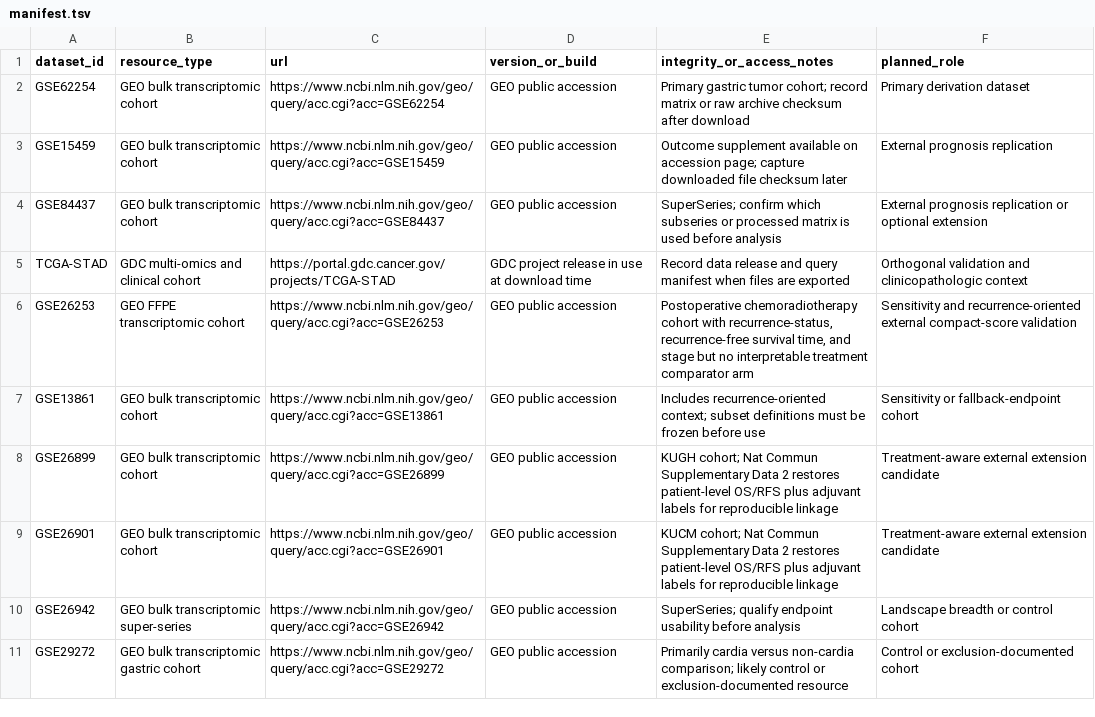
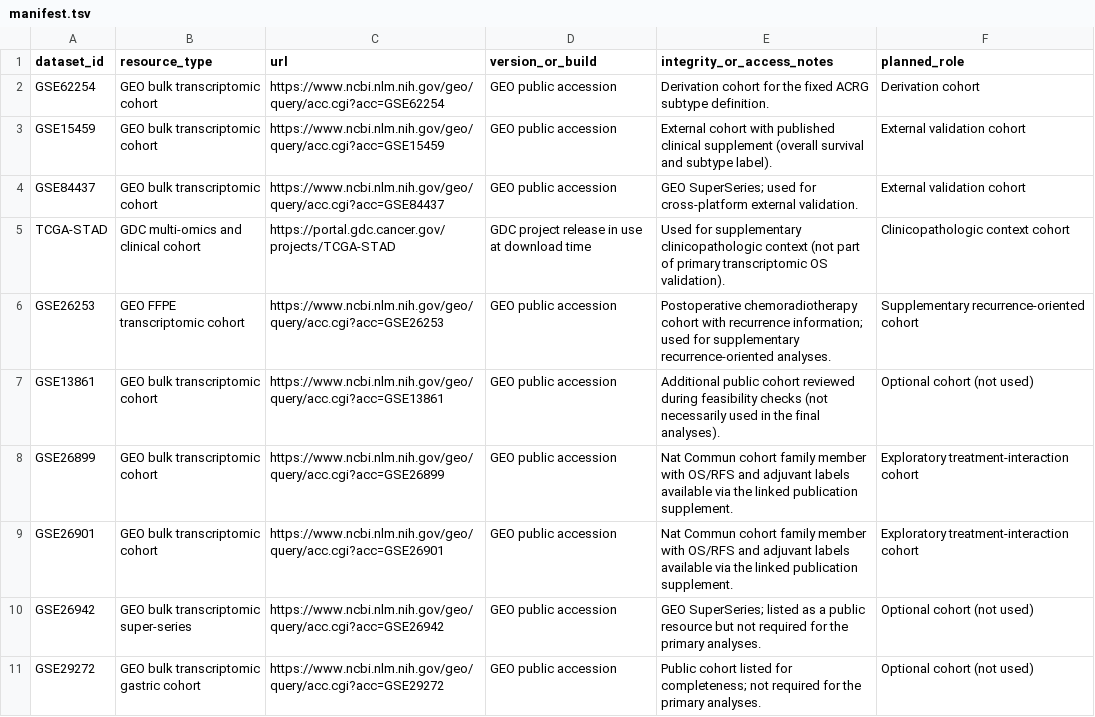
Before and after one commit to Zhenghongwei11/gastric-subtype-validation, a TSV file: data/manifest.tsv, drawn as a sheet.

Commit message:
Update release metadata

```diff
--- a/data/manifest.tsv
+++ b/data/manifest.tsv
@@ -1,11 +1,11 @@
 dataset_id	resource_type	url	version_or_build	integrity_or_access_notes	planned_role
-GSE62254	GEO bulk transcriptomic cohort	https://www.ncbi.nlm.nih.gov/geo/query/acc.cgi?acc=GSE62254	GEO public accession	Primary gastric tumor cohort; record matrix or raw archive checksum after download	Primary derivation dataset
-GSE15459	GEO bulk transcriptomic cohort	https://www.ncbi.nlm.nih.gov/geo/query/acc.cgi?acc=GSE15459	GEO public accession	Outcome supplement available on accession page; capture downloaded file checksum later	External prognosis replication
-GSE84437	GEO bulk transcriptomic cohort	https://www.ncbi.nlm.nih.gov/geo/query/acc.cgi?acc=GSE84437	GEO public accession	SuperSeries; confirm which subseries or processed matrix is used before analysis	External prognosis replication or optional extension
-TCGA-STAD	GDC multi-omics and clinical cohort	https://portal.gdc.cancer.gov/projects/TCGA-STAD	GDC project release in use at download time	Record data release and query manifest when files are exported	Orthogonal validation and clinicopathologic context
-GSE26253	GEO FFPE transcriptomic cohort	https://www.ncbi.nlm.nih.gov/geo/query/acc.cgi?acc=GSE26253	GEO public accession	Postoperative chemoradiotherapy cohort with recurrence-status, recurrence-free survival time, and stage but no interpretable treatment comparator arm	Sensitivity and recurrence-oriented external compact-score validation
-GSE13861	GEO bulk transcriptomic cohort	https://www.ncbi.nlm.nih.gov/geo/query/acc.cgi?acc=GSE13861	GEO public accession	Includes recurrence-oriented context; subset definitions must be frozen before use	Sensitivity or fallback-endpoint cohort
-GSE26899	GEO bulk transcriptomic cohort	https://www.ncbi.nlm.nih.gov/geo/query/acc.cgi?acc=GSE26899	GEO public accession	KUGH cohort; Nat Commun Supplementary Data 2 restores patient-level OS/RFS plus adjuvant labels for reproducible linkage	Treatment-aware external extension candidate
-GSE26901	GEO bulk transcriptomic cohort	https://www.ncbi.nlm.nih.gov/geo/query/acc.cgi?acc=GSE26901	GEO public accession	KUCM cohort; Nat Commun Supplementary Data 2 restores patient-level OS/RFS plus adjuvant labels for reproducible linkage	Treatment-aware external extension candidate
-GSE26942	GEO bulk transcriptomic super-series	https://www.ncbi.nlm.nih.gov/geo/query/acc.cgi?acc=GSE26942	GEO public accession	SuperSeries; qualify endpoint usability before analysis	Landscape breadth or control cohort
-GSE29272	GEO bulk transcriptomic gastric cohort	https://www.ncbi.nlm.nih.gov/geo/query/acc.cgi?acc=GSE29272	GEO public accession	Primarily cardia versus non-cardia comparison; likely control or exclusion-documented resource	Control or exclusion-documented cohort
+GSE62254	GEO bulk transcriptomic cohort	https://www.ncbi.nlm.nih.gov/geo/query/acc.cgi?acc=GSE62254	GEO public accession	Derivation cohort for the fixed ACRG subtype definition.	Derivation cohort
+GSE15459	GEO bulk transcriptomic cohort	https://www.ncbi.nlm.nih.gov/geo/query/acc.cgi?acc=GSE15459	GEO public accession	External cohort with published clinical supplement (overall survival and subtype label).	External validation cohort
+GSE84437	GEO bulk transcriptomic cohort	https://www.ncbi.nlm.nih.gov/geo/query/acc.cgi?acc=GSE84437	GEO public accession	GEO SuperSeries; used for cross-platform external validation.	External validation cohort
+TCGA-STAD	GDC multi-omics and clinical cohort	https://portal.gdc.cancer.gov/projects/TCGA-STAD	GDC project release in use at download time	Used for supplementary clinicopathologic context (not part of primary transcriptomic OS validation).	Clinicopathologic context cohort
+GSE26253	GEO FFPE transcriptomic cohort	https://www.ncbi.nlm.nih.gov/geo/query/acc.cgi?acc=GSE26253	GEO public accession	Postoperative chemoradiotherapy cohort with recurrence information; used for supplementary recurrence-oriented analyses.	Supplementary recurrence-oriented cohort
+GSE13861	GEO bulk transcriptomic cohort	https://www.ncbi.nlm.nih.gov/geo/query/acc.cgi?acc=GSE13861	GEO public accession	Additional public cohort reviewed during feasibility checks (not necessarily used in the final analyses).	Optional cohort (not used)
+GSE26899	GEO bulk transcriptomic cohort	https://www.ncbi.nlm.nih.gov/geo/query/acc.cgi?acc=GSE26899	GEO public accession	Nat Commun cohort family member with OS/RFS and adjuvant labels available via the linked publication supplement.	Exploratory treatment-interaction cohort
+GSE26901	GEO bulk transcriptomic cohort	https://www.ncbi.nlm.nih.gov/geo/query/acc.cgi?acc=GSE26901	GEO public accession	Nat Commun cohort family member with OS/RFS and adjuvant labels available via the linked publication supplement.	Exploratory treatment-interaction cohort
+GSE26942	GEO bulk transcriptomic super-series	https://www.ncbi.nlm.nih.gov/geo/query/acc.cgi?acc=GSE26942	GEO public accession	GEO SuperSeries; listed as a public resource but not required for the primary analyses.	Optional cohort (not used)
+GSE29272	GEO bulk transcriptomic gastric cohort	https://www.ncbi.nlm.nih.gov/geo/query/acc.cgi?acc=GSE29272	GEO public accession	Public cohort listed for completeness; not required for the primary analyses.	Optional cohort (not used)
```
Also changed, not shown: 4 other files.
